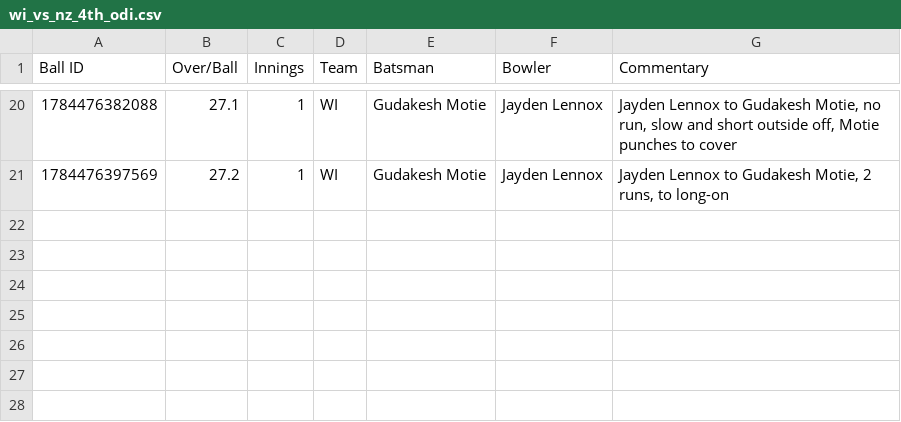
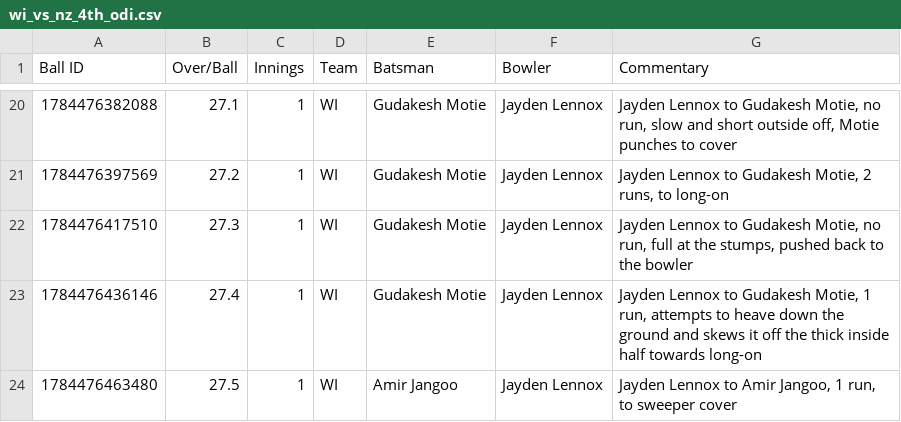
Before and after one commit to heisenricher/cricket_data, a CSV file: wi_vs_nz_4th_odi.csv, drawn as a sheet; only a part is shown, gaps mark what is left out; the diff names each change by its address in the sheet, - before the commit and + after, or states it on an @@ line.

```diff
--- a/wi_vs_nz_4th_odi.csv
+++ b/wi_vs_nz_4th_odi.csv
+row 22: 1784476417510 | 27.3 | 1 | WI | Gudakesh Motie | Jayden Lennox | Jayden Lennox to Gudakesh Motie, no run, full at the stumps, pushed back to the bowler
+row 23: 1784476436146 | 27.4 | 1 | WI | Gudakesh Motie | Jayden Lennox | Jayden Lennox to Gudakesh Motie, 1 run, attempts to heave down the ground and skews it off the thick inside half towards long-on
+row 24: 1784476463480 | 27.5 | 1 | WI | Amir Jangoo | Jayden Lennox | Jayden Lennox to Amir Jangoo, 1 run, to sweeper cover
```
Also changed, not shown: eng_vs_ind_3rd_odi.csv.
